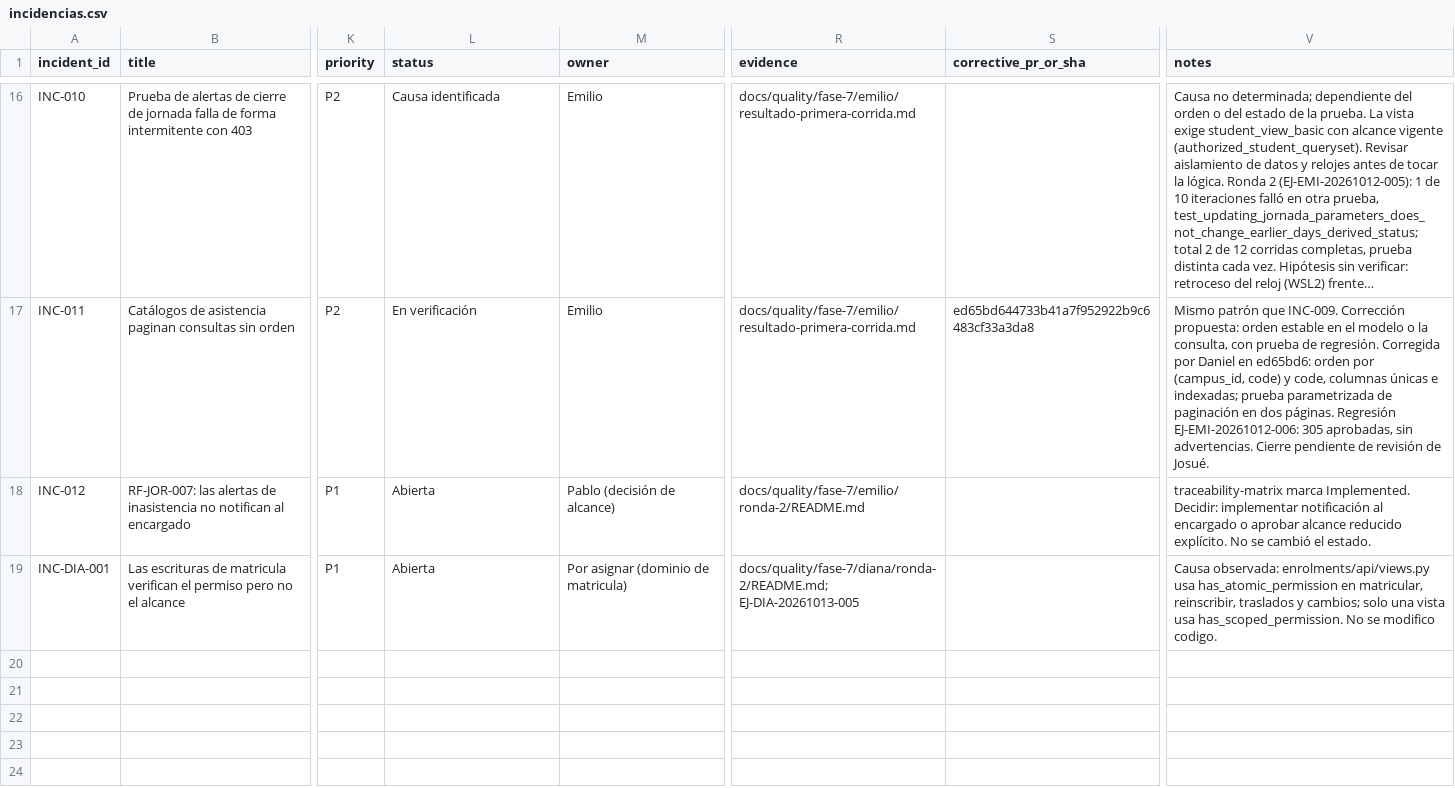
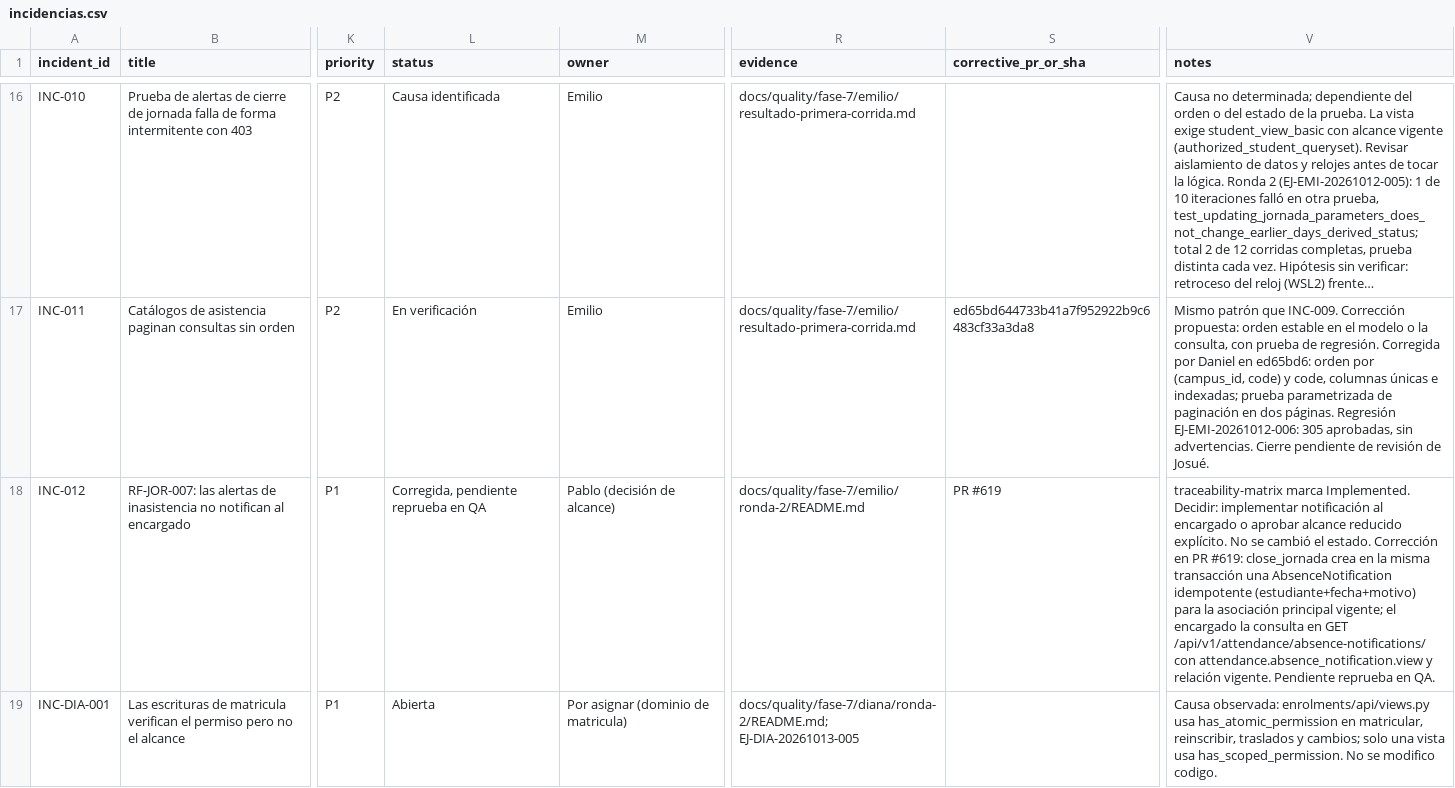
Before and after one commit to siga-inebi/siga-inebi, a CSV file: docs/quality/fase-7/incidencias.csv, drawn as a sheet; only a part is shown, gaps mark what is left out; long unchanged cells end in …; the diff names each change by its address in the sheet, - before the commit and + after, or states it on an @@ line.

Commit message:
docs(qa): marcar INC-012 como corregida en PR #619, pendiente de reprueba

```diff
--- a/docs/quality/fase-7/incidencias.csv
+++ b/docs/quality/fase-7/incidencias.csv
-L18 (status): Abierta
+L18 (status): Corregida, pendiente reprueba en QA
-S18 (corrective_pr_or_sha): (empty)
+S18 (corrective_pr_or_sha): PR #619
-V18 (notes): …el estado.
+V18 (notes): …el estado. Corrección en PR #619: close_jornada crea en la misma transacción una AbsenceNotification idempotente (estudiante+fecha+motivo) para la asociación principal vigente; el encargado la consulta en GET /api/v1/attendance/absence-notifications/ con attendance.absence_notification.view y relación vigente. Pendiente reprueba en QA.
```
Also changed, not shown: 1 other file.
